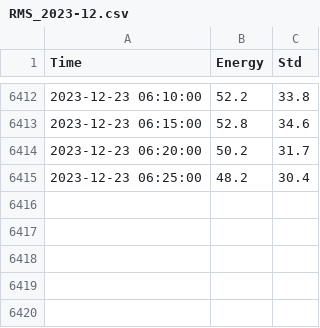
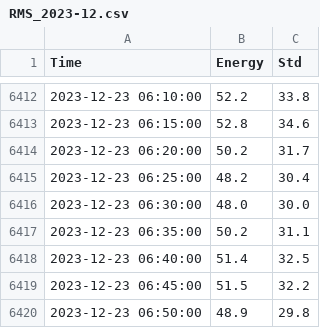
Before and after one commit to nlanget/Aaknes-borehole, a CSV file: data/energy/RMS_2023-12.csv, drawn as a sheet; only a part is shown, gaps mark what is left out.

```diff
--- a/data/energy/RMS_2023-12.csv
+++ b/data/energy/RMS_2023-12.csv
@@ -6415 +6415,6 @@ Time,Energy,Std
 2023-12-23 06:25:00,48.2,30.4
+2023-12-23 06:30:00,48.0,30.0
+2023-12-23 06:35:00,50.2,31.1
+2023-12-23 06:40:00,51.4,32.5
+2023-12-23 06:45:00,51.5,32.2
+2023-12-23 06:50:00,48.9,29.8
```
Also changed, not shown: data/availability/data_availability_2023.csv, data/detection/Borehole_detection_2023-12.csv.
